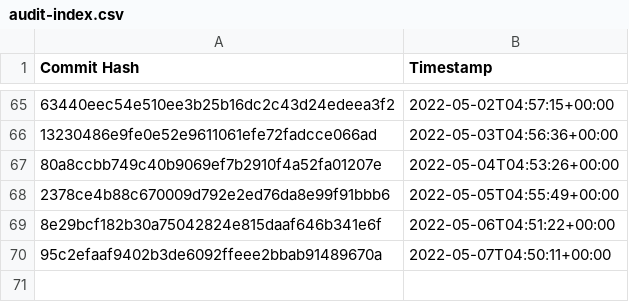
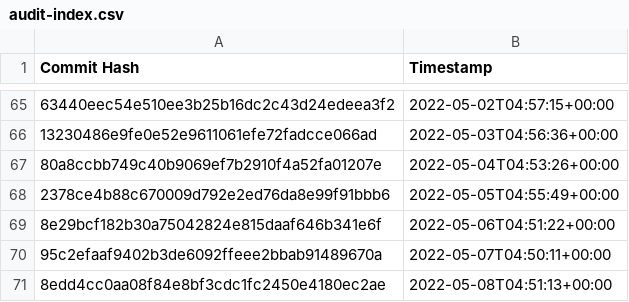
Before and after one commit to the-commons-project/vci-directory, a CSV file: logs/audit-index.csv, drawn as a sheet; only a part is shown, gaps mark what is left out; the diff names each change by its address in the sheet, - before the commit and + after, or states it on an @@ line.

Commit message:
added commit hash to audit index

```diff
--- a/logs/audit-index.csv
+++ b/logs/audit-index.csv
+row 71: 8edd4cc0aa08f84e8bf3cdc1fc2450e4180ec2ae | 2022-05-08T04:51:13+00:00
```
